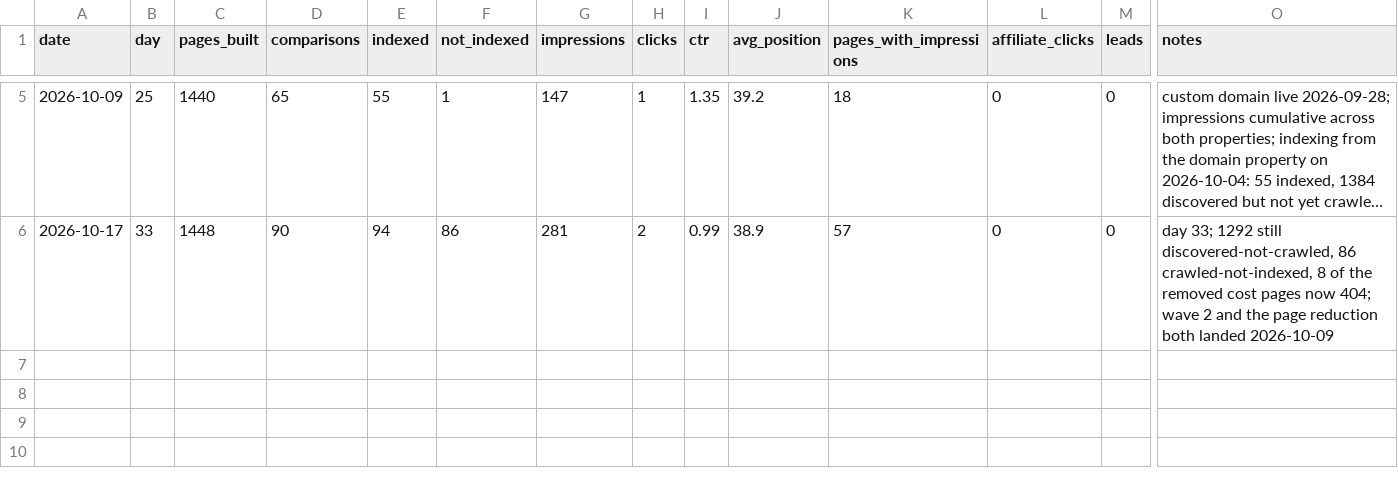
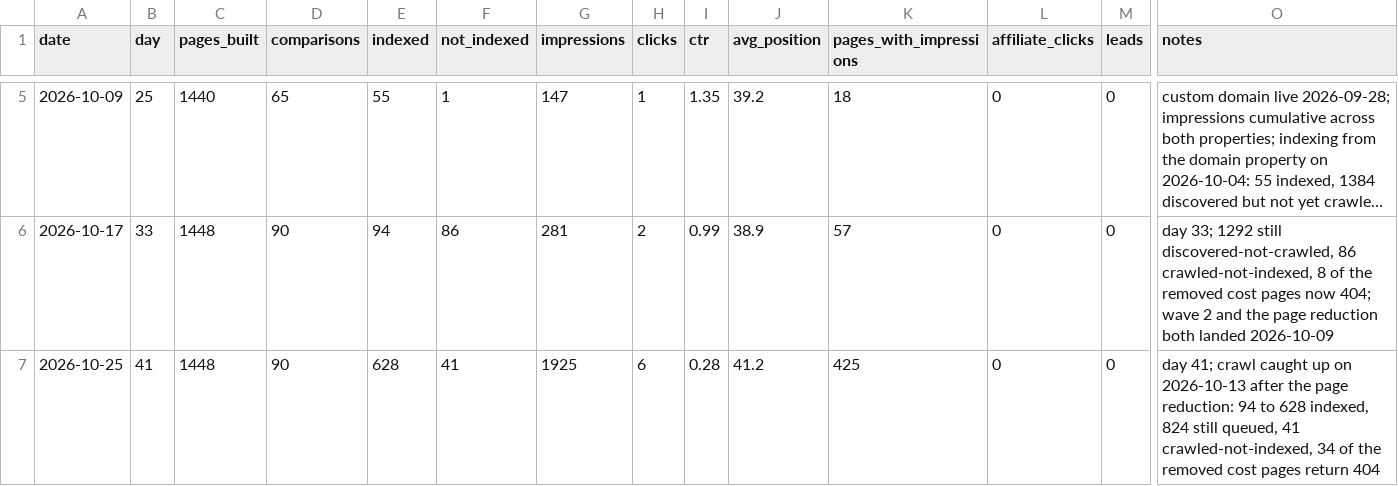
Before and after one commit to Zoltame/selfhostcost, a CSV file: ops/velocity.csv, drawn as a sheet; only a part is shown, gaps mark what is left out; long unchanged cells end in …; rows hold the shown columns only; the diff names each change by its address in the sheet, - before the commit and + after, or states it on an @@ line.

```diff
--- a/ops/velocity.csv
+++ b/ops/velocity.csv
+row 7: 2026-10-25 | 41 | 1448 | 90 | 628 | 41 | 1925 | 6 | 0.28 | 41.2 | 425 | 0 | 0 | day 41; crawl caught up on 2026-10-13 after the page reduction: 94 to 628 indexed, 824 still queued, 41 crawled-not-indexed, 34 of the removed cost pages return 404
```
